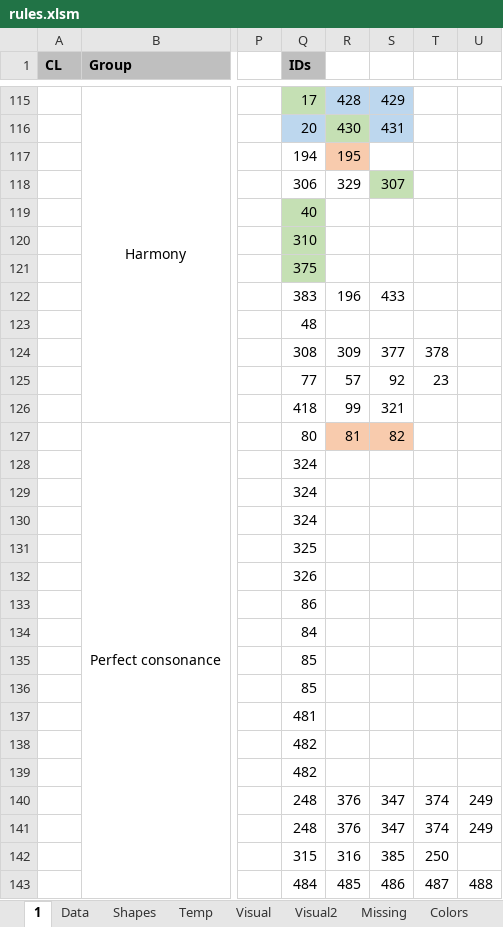
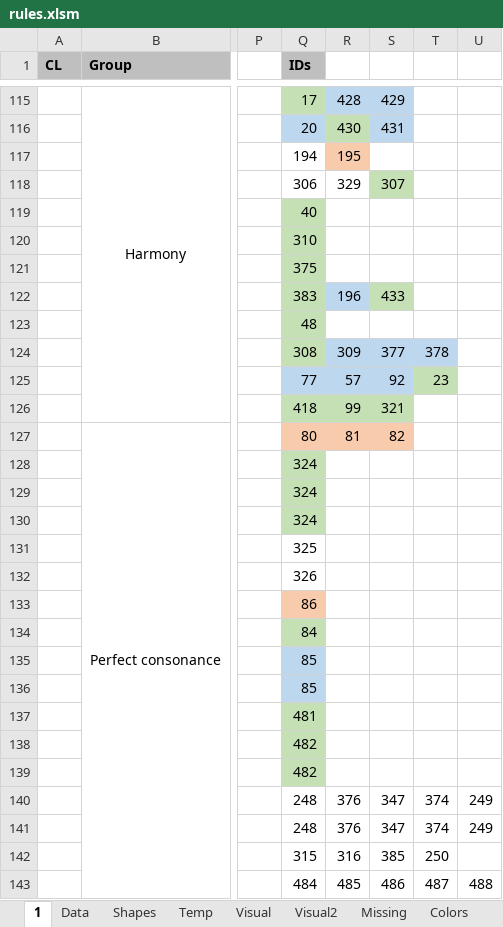
Before and after one commit to Dpst94/MGen, an Excel workbook: MGen/configs/rules2/rules.xlsm, sheet 1, drawn as a sheet; only a part is shown, gaps mark what is left out; values as stored, in another font and other column widths than the file's, no borders; charts and pictures not drawn; the diff covers the shown part only; the diff names each change by its address in the sheet, - before the commit and + after, or states it on an @@ line.

```diff
--- a/MGen/configs/rules2/rules.xlsm (sheet 1)
+++ b/MGen/configs/rules2/rules.xlsm (sheet 1)
-Q122:Q124 fill: none
+Q122:Q124 fill: #C5E0B4
-R122 fill: none
+R122 fill: #BDD7EE
-S122 fill: none
+S122 fill: #C5E0B4
-R124:T124 fill: none
+R124:T124 fill: #BDD7EE
-Q125:S125 fill: none
+Q125:S125 fill: #BDD7EE
-T125 fill: none
+T125 fill: #C5E0B4
-Q126:S126 fill: none
+Q126:S126 fill: #C5E0B4
-Q127 fill: none
+Q127 fill: #F8CBAD
-Q128:Q130 fill: none
+Q128:Q130 fill: #C5E0B4
-Q133 fill: none
+Q133 fill: #F8CBAD
-Q134 fill: none
+Q134 fill: #C5E0B4
-Q135:Q136 fill: none
+Q135:Q136 fill: #BDD7EE
-Q137:Q139 fill: none
+Q137:Q139 fill: #C5E0B4
```
Also changed, not shown: cell formats elsewhere in this sheet, 2 other files.
